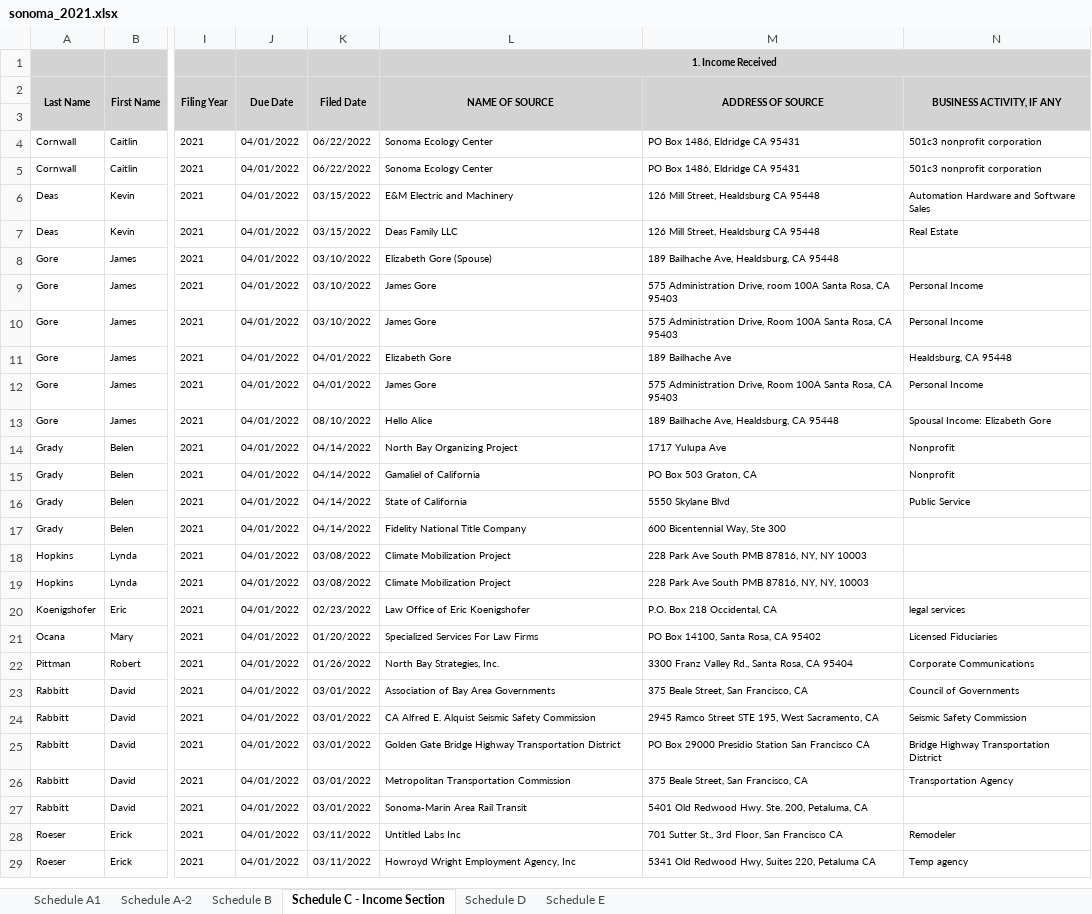
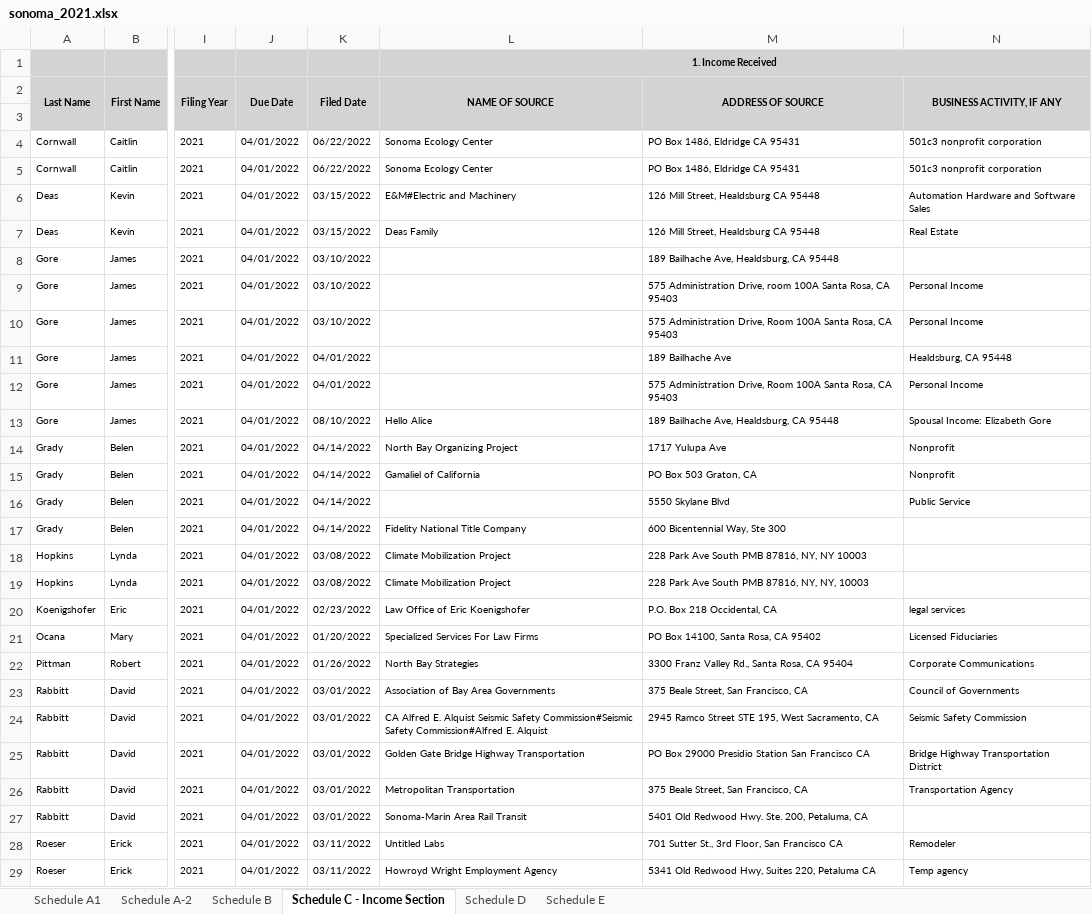
Before and after one commit to David-MacRo/csc131_project, an Excel workbook: data/form_700/sonoma_2021.xlsx, sheet Schedule C - Income Section, drawn as a sheet; only a part is shown, gaps mark what is left out; values as stored, in another font and other column widths than the file's, no borders; the diff names each change by its address in the sheet, - before the commit and + after, or states it on an @@ line.

```diff
--- a/data/form_700/sonoma_2021.xlsx (sheet Schedule C - Income Section)
+++ b/data/form_700/sonoma_2021.xlsx (sheet Schedule C - Income Section)
-L6 (NAME OF SOURCE): E&M Electric and Machinery
+L6 (NAME OF SOURCE): E&M#Electric and Machinery
-L7 (NAME OF SOURCE): Deas Family LLC
+L7 (NAME OF SOURCE): Deas Family
-L8 (NAME OF SOURCE): Elizabeth Gore (Spouse)
+L8 (NAME OF SOURCE): (empty)
-L9:L10 (NAME OF SOURCE): James Gore
+L9:L10 (NAME OF SOURCE): (empty)
-L11 (NAME OF SOURCE): Elizabeth Gore
+L11 (NAME OF SOURCE): (empty)
-L12 (NAME OF SOURCE): James Gore
+L12 (NAME OF SOURCE): (empty)
-L16 (NAME OF SOURCE): State of California
+L16 (NAME OF SOURCE): (empty)
-L22 (NAME OF SOURCE): North Bay Strategies, Inc.
+L22 (NAME OF SOURCE): North Bay Strategies
-L24 (NAME OF SOURCE): …Seismic Safety Commission
+L24 (NAME OF SOURCE): …Seismic Safety Commission#Seismic Safety Commission#Alfred E. Alquist
-L25 (NAME OF SOURCE): …Highway Transportation District
+L25 (NAME OF SOURCE): …Highway Transportation
-L26 (NAME OF SOURCE): Metropolitan Transportation Commission
+L26 (NAME OF SOURCE): Metropolitan Transportation
-L28 (NAME OF SOURCE): Untitled Labs Inc
+L28 (NAME OF SOURCE): Untitled Labs
-L29 (NAME OF SOURCE): Howroyd Wright Employment Agency, Inc
+L29 (NAME OF SOURCE): Howroyd Wright Employment Agency
```
Also changed, not shown: sheet Schedule A1, sheet Schedule A-2.
